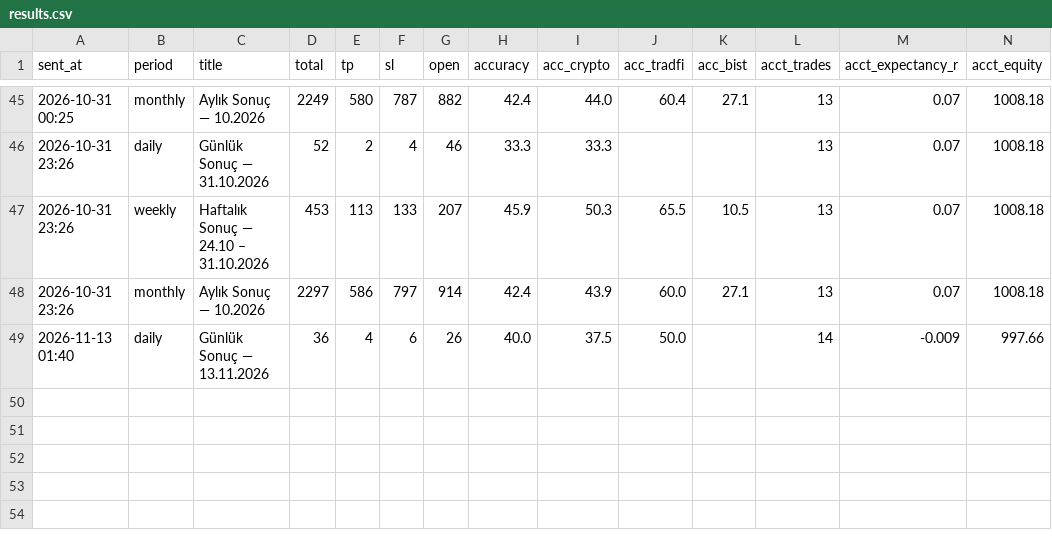
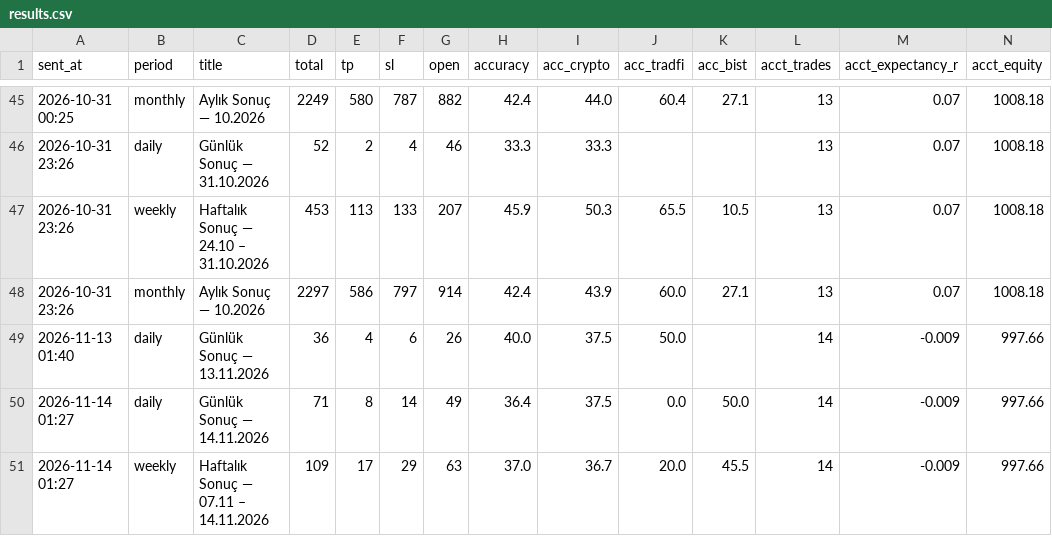
Before and after one commit to olgunkadirgulhan/moon-or-doom-bot, a CSV file: tracking/results.csv, drawn as a sheet; only a part is shown, gaps mark what is left out.

```diff
--- a/tracking/results.csv
+++ b/tracking/results.csv
@@ -49 +49,3 @@ sent_at,period,title,total,tp,sl,open,accuracy,acc_crypto,acc_tradfi,acc_bist,ac
 2026-11-13 01:40,daily,Günlük Sonuç — 13.11.2026,36,4,6,26,40.0,37.5,50.0,,14,-0.009,997.66
+2026-11-14 01:27,daily,Günlük Sonuç — 14.11.2026,71,8,14,49,36.4,37.5,0.0,50.0,14,-0.009,997.66
+2026-11-14 01:27,weekly,Haftalık Sonuç — 07.11 – 14.11.2026,109,17,29,63,37.0,36.7,20.0,45.5,14,-0.009,997.66
```
Also changed, not shown: tracking/outcomes.csv.
